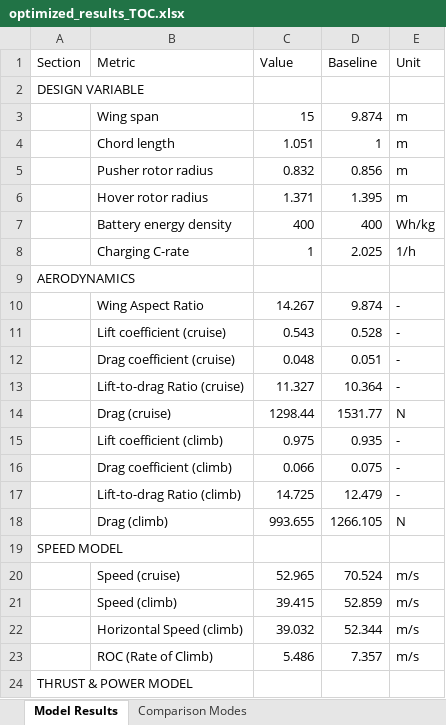
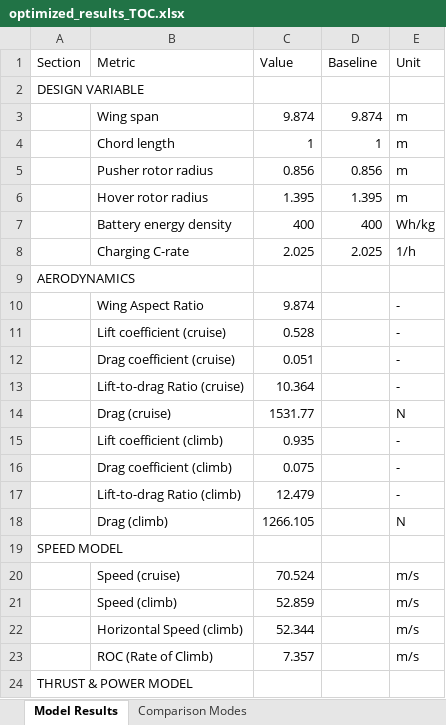
Before and after one commit to JohannesJanning/openmdao-evtol-tutorial, an Excel workbook: src/results/TOC/optimized_results_TOC.xlsx, sheet Model Results, drawn as a sheet; only a part is shown; values as stored, in another font and other column widths than the file's, no borders; the diff covers the shown part only; the diff names each change by its address in the sheet, - before the commit and + after, or states it on an @@ line.

```diff
--- a/src/results/TOC/optimized_results_TOC.xlsx (sheet Model Results)
+++ b/src/results/TOC/optimized_results_TOC.xlsx (sheet Model Results)
-C3 (Value): 15
+C3 (Value): 9.874
-C4 (Value): 1.051
+C4 (Value): 1
-C5 (Value): 0.832
+C5 (Value): 0.856
-C6 (Value): 1.371
+C6 (Value): 1.395
-C8 (Value): 1
+C8 (Value): 2.025
-C10 (Value): 14.267
+C10 (Value): 9.874
-D10 (Baseline): 9.874
+D10 (Baseline): (empty)
-C11 (Value): 0.543
+C11 (Value): 0.528
-D11 (Baseline): 0.528
+D11 (Baseline): (empty)
-C12 (Value): 0.048
+C12 (Value): 0.051
-D12 (Baseline): 0.051
+D12 (Baseline): (empty)
-C13 (Value): 11.327
+C13 (Value): 10.364
-D13 (Baseline): 10.364
+D13 (Baseline): (empty)
-C14 (Value): 1298.44
+C14 (Value): 1531.77
-D14 (Baseline): 1531.77
+D14 (Baseline): (empty)
-C15 (Value): 0.975
+C15 (Value): 0.935
-D15 (Baseline): 0.935
+D15 (Baseline): (empty)
-C16 (Value): 0.066
+C16 (Value): 0.075
-D16 (Baseline): 0.075
+D16 (Baseline): (empty)
-C17 (Value): 14.725
+C17 (Value): 12.479
-D17 (Baseline): 12.479
+D17 (Baseline): (empty)
-C18 (Value): 993.655
+C18 (Value): 1266.105
-D18 (Baseline): 1266.105
+D18 (Baseline): (empty)
-C20 (Value): 52.965
+C20 (Value): 70.524
-D20 (Baseline): 70.524
+D20 (Baseline): (empty)
-C21 (Value): 39.415
+C21 (Value): 52.859
-D21 (Baseline): 52.859
+D21 (Baseline): (empty)
-C22 (Value): 39.032
+C22 (Value): 52.344
-D22 (Baseline): 52.344
+D22 (Baseline): (empty)
-C23 (Value): 5.486
+C23 (Value): 7.357
-D23 (Baseline): 7.357
+D23 (Baseline): (empty)
```
Also changed, not shown: 170 edited cells elsewhere in this sheet, sheet Comparison Modes, src/results/GWP/optimized_results_GWP.xlsx, 9 other files.
